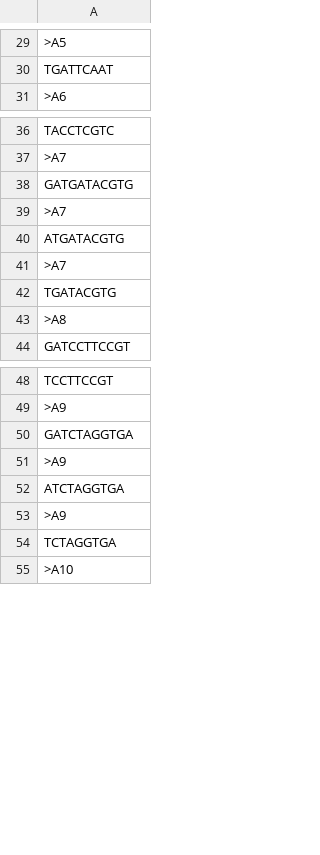
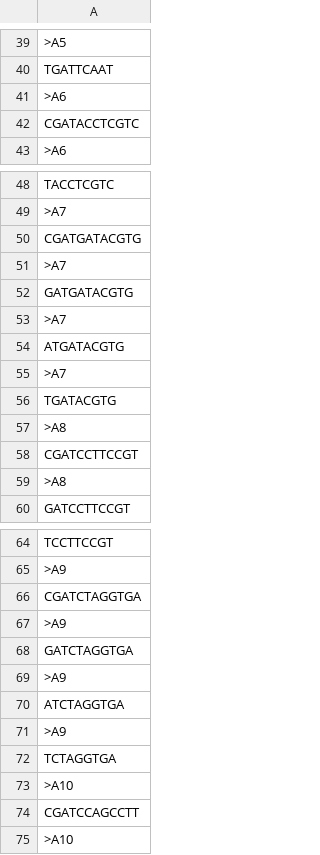
Before and after one commit to Bryan-vd-Brand/ClockWork, a TSV file: Barcodes.tsv, drawn as a sheet; only a part is shown, gaps mark what is left out; the diff covers the shown part only; the diff names each change by its address in the sheet, - before the commit and + after, or states it on an @@ line.

```diff
--- a/Barcodes.tsv
+++ b/Barcodes.tsv
+row 41: >A6
+row 42: CGATACCTCGTC
+row 50: CGATGATACGTG
+row 51: >A7
+row 57: >A8
+row 58: CGATCCTTCCGT
+row 66: CGATCTAGGTGA
+row 67: >A9
+row 73: >A10
+row 74: CGATCCAGCCTT
```
Also changed, not shown: 182 added rows elsewhere in this file, 7 other files.
